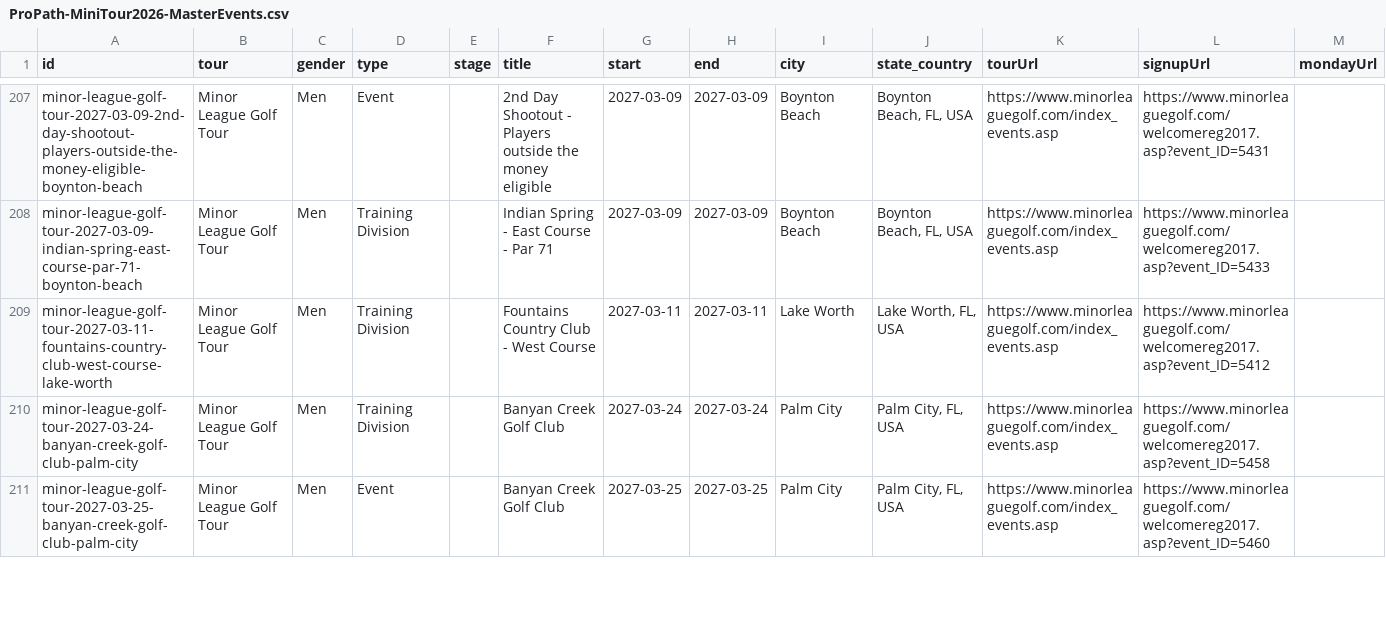
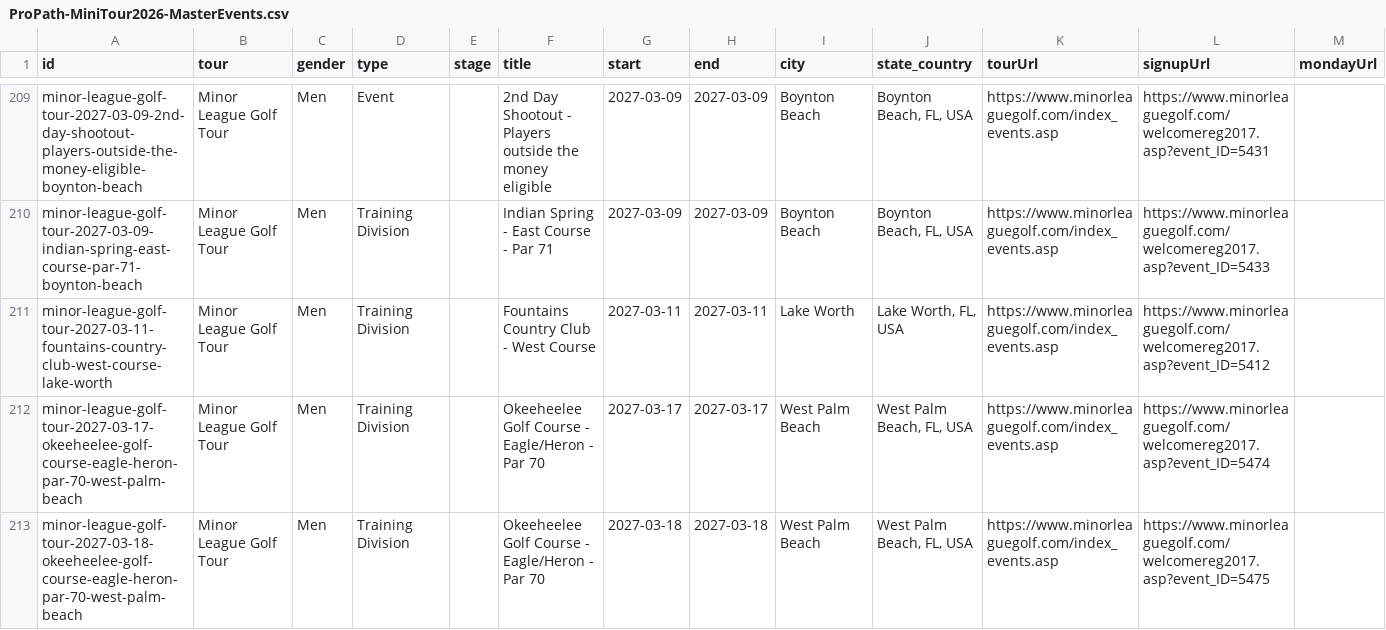
Before and after one commit to pbh007/propath-data, a CSV file: data/ProPath-MiniTour2026-MasterEvents.csv, drawn as a sheet; only a part is shown, gaps mark what is left out; the shorter side is filled out with more unchanged rows; rows hold the shown columns only; the diff covers the shown part only; the diff names each change by its address in the sheet, - before the commit and + after, or states it on an @@ line.

```diff
--- a/data/ProPath-MiniTour2026-MasterEvents.csv
+++ b/data/ProPath-MiniTour2026-MasterEvents.csv
+row 212: minor-league-golf-tour-2027-03-17-okeeheelee-golf-course-eagle-heron-par-70-west-palm-beach | Minor League Golf Tour | Men | Training Division |  | Okeeheelee Golf Course - Eagle/Heron - Par 70 | 2027-03-17 | 2027-03-17 | West Palm Beach | West Palm Beach, FL, USA | https://www.minorleaguegolf.com/index_events.asp | https://www.minorleaguegolf.com/welcomereg2017.asp?event_ID=5474
+row 213: minor-league-golf-tour-2027-03-18-okeeheelee-golf-course-eagle-heron-par-70-west-palm-beach | Minor League Golf Tour | Men | Training Division |  | Okeeheelee Golf Course - Eagle/Heron - Par 70 | 2027-03-18 | 2027-03-18 | West Palm Beach | West Palm Beach, FL, USA | https://www.minorleaguegolf.com/index_events.asp | https://www.minorleaguegolf.com/welcomereg2017.asp?event_ID=5475
```
Also changed, not shown: 3 added rows elsewhere in this file, data/_incoming_mlgt_upcoming.csv.
